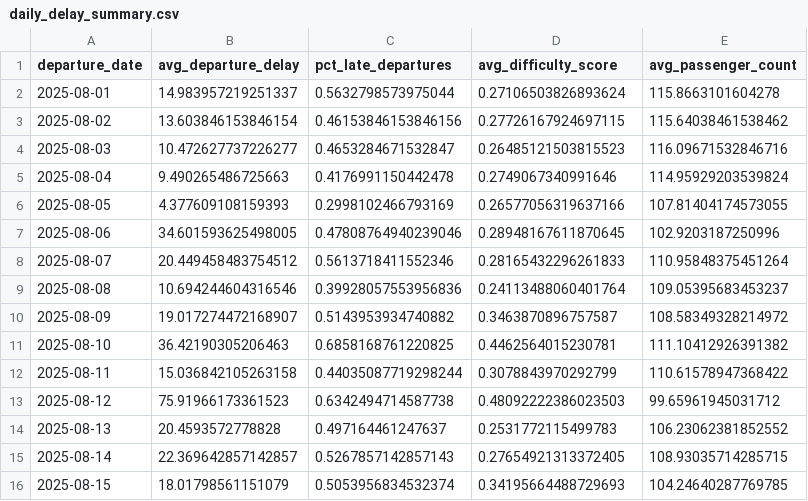
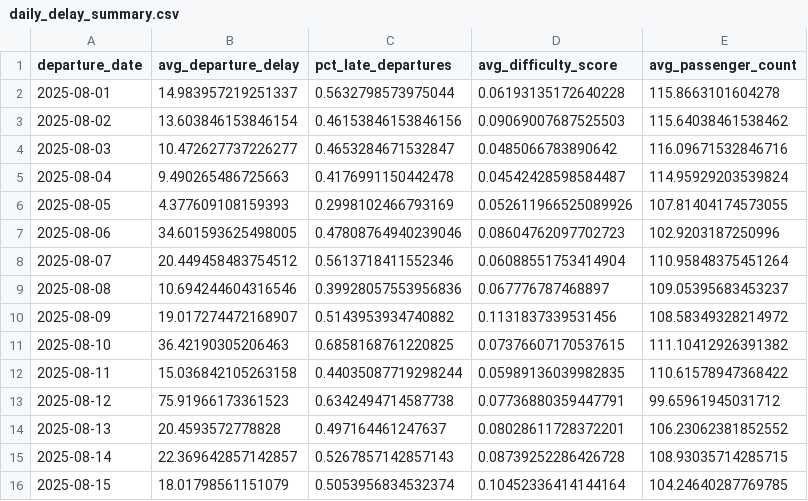
Before and after one commit to rishi-dtu-official/skyhack, a CSV file: artifacts/tables/daily_delay_summary.csv, drawn as a sheet.

```diff
--- a/artifacts/tables/daily_delay_summary.csv
+++ b/artifacts/tables/daily_delay_summary.csv
@@ -1,16 +1,16 @@
 departure_date,avg_departure_delay,pct_late_departures,avg_difficulty_score,avg_passenger_count
-2025-08-01,14.983957219251337,0.5632798573975044,0.27106503826893624,115.8663101604278
-2025-08-02,13.603846153846154,0.46153846153846156,0.27726167924697115,115.64038461538462
-2025-08-03,10.472627737226277,0.4653284671532847,0.26485121503815523,116.09671532846716
-2025-08-04,9.490265486725663,0.4176991150442478,0.2749067340991646,114.95929203539824
-2025-08-05,4.377609108159393,0.2998102466793169,0.26577056319637166,107.81404174573055
-2025-08-06,34.601593625498005,0.47808764940239046,0.28948167611870645,102.9203187250996
-2025-08-07,20.449458483754512,0.5613718411552346,0.28165432296261833,110.95848375451264
-2025-08-08,10.694244604316546,0.39928057553956836,0.24113488060401764,109.05395683453237
-2025-08-09,19.017274472168907,0.5143953934740882,0.3463870896757587,108.58349328214972
-2025-08-10,36.42190305206463,0.6858168761220825,0.4462564015230781,111.10412926391382
-2025-08-11,15.036842105263158,0.44035087719298244,0.3078843970292799,110.61578947368422
-2025-08-12,75.91966173361523,0.6342494714587738,0.48092222386023503,99.65961945031712
-2025-08-13,20.4593572778828,0.497164461247637,0.2531772115499783,106.23062381852552
-2025-08-14,22.369642857142857,0.5267857142857143,0.27654921313372405,108.93035714285715
-2025-08-15,18.01798561151079,0.5053956834532374,0.34195664488729693,104.24640287769785
+2025-08-01,14.983957219251337,0.5632798573975044,0.06193135172640228,115.8663101604278
+2025-08-02,13.603846153846154,0.46153846153846156,0.09069007687525503,115.64038461538462
+2025-08-03,10.472627737226277,0.4653284671532847,0.0485066783890642,116.09671532846716
+2025-08-04,9.490265486725663,0.4176991150442478,0.04542428598584487,114.95929203539824
+2025-08-05,4.377609108159393,0.2998102466793169,0.052611966525089926,107.81404174573055
+2025-08-06,34.601593625498005,0.47808764940239046,0.08604762097702723,102.9203187250996
+2025-08-07,20.449458483754512,0.5613718411552346,0.06088551753414904,110.95848375451264
+2025-08-08,10.694244604316546,0.39928057553956836,0.067776787468897,109.05395683453237
+2025-08-09,19.017274472168907,0.5143953934740882,0.1131837339531456,108.58349328214972
+2025-08-10,36.42190305206463,0.6858168761220825,0.07376607170537615,111.10412926391382
+2025-08-11,15.036842105263158,0.44035087719298244,0.05989136039982835,110.61578947368422
+2025-08-12,75.91966173361523,0.6342494714587738,0.07736880359447791,99.65961945031712
+2025-08-13,20.4593572778828,0.497164461247637,0.08028611728372201,106.23062381852552
+2025-08-14,22.369642857142857,0.5267857142857143,0.08739252286426728,108.93035714285715
+2025-08-15,18.01798561151079,0.5053956834532374,0.10452336414144164,104.24640287769785
```
Also changed, not shown: artifacts/tables/destination_difficulty_summary.csv, artifacts/tables/destination_transfer_mix.csv, 25 other files.
